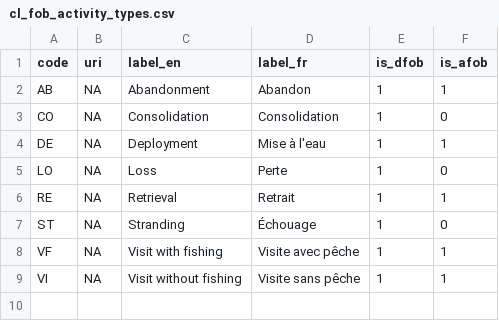
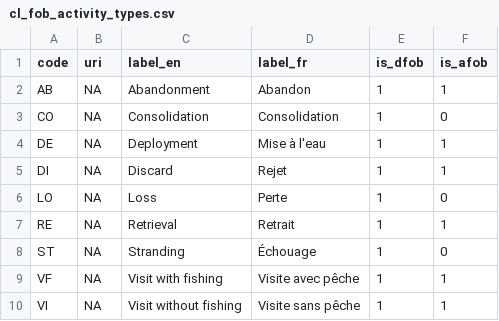
Before and after one commit to fdiwg/fdi-codelists, a CSV file: regional/iotc/fisheries/cl_fob_activity_types.csv, drawn as a sheet.

```diff
--- a/regional/iotc/fisheries/cl_fob_activity_types.csv
+++ b/regional/iotc/fisheries/cl_fob_activity_types.csv
@@ -4,2 +4,3 @@
 "DE",NA,"Deployment","Mise à l'eau",1,1
+"DI",NA,"Discard","Rejet",1,1
 "LO",NA,"Loss","Perte",1,0
```
Also changed, not shown: regional/iotc/fisheries/cl_fob_types.csv.
